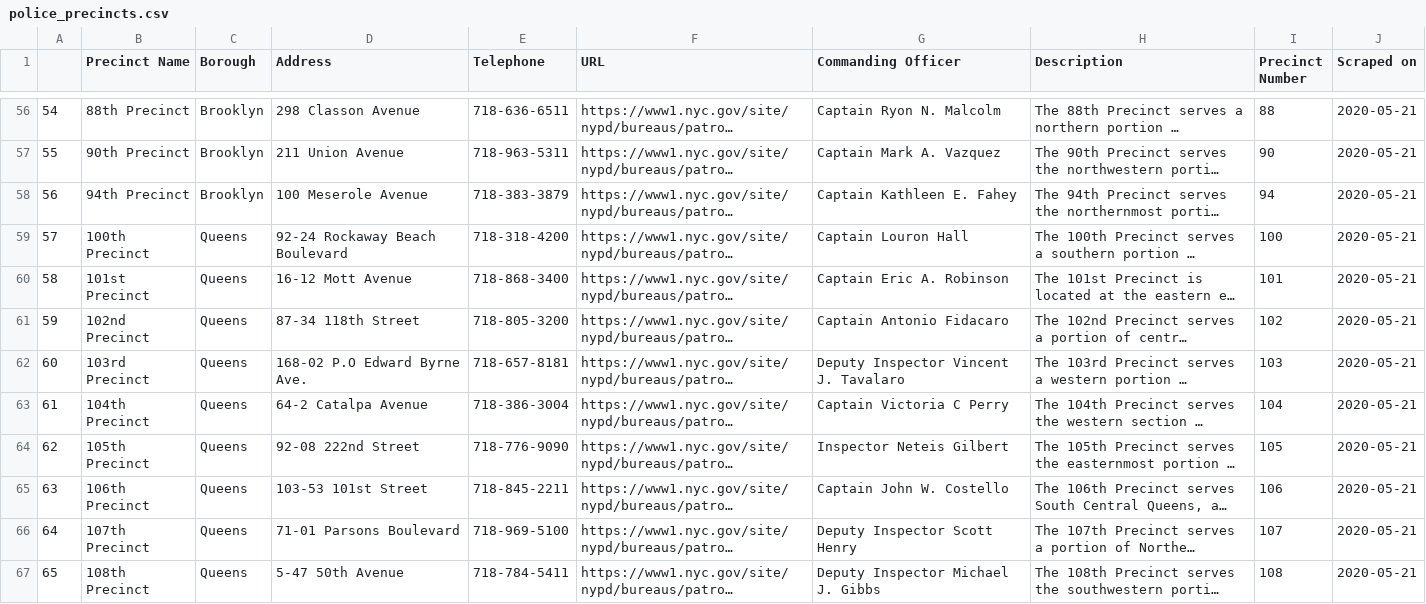
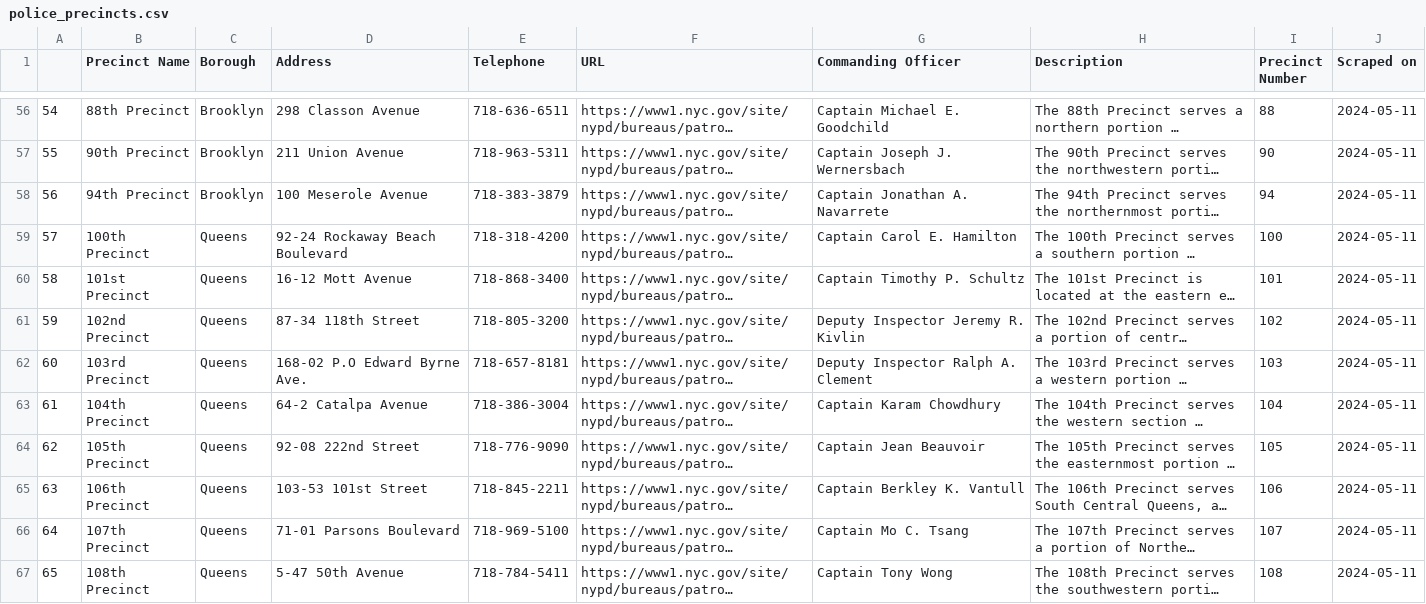
Before and after one commit to atc2146/NYC-Arrests, a CSV file: Data/police_precincts.csv, drawn as a sheet; only a part is shown, gaps mark what is left out; long unchanged cells end in …; the diff covers the shown part only; the diff names each change by its address in the sheet, - before the commit and + after, or states it on an @@ line.

```diff
--- a/Data/police_precincts.csv
+++ b/Data/police_precincts.csv
-G56 (Commanding Officer): Captain Ryon N. Malcolm
+G56 (Commanding Officer): Captain Michael E. Goodchild
-J56:J67 (Scraped on): 2020-05-21
+J56:J67 (Scraped on): 2024-05-11
-G57 (Commanding Officer): Captain Mark A. Vazquez
+G57 (Commanding Officer): Captain Joseph J. Wernersbach
-G58 (Commanding Officer): Captain Kathleen E. Fahey
+G58 (Commanding Officer): Captain Jonathan A. Navarrete
-G59 (Commanding Officer): Captain Louron Hall
+G59 (Commanding Officer): Captain Carol E. Hamilton
-G60 (Commanding Officer): Captain Eric A. Robinson
+G60 (Commanding Officer): Captain Timothy P. Schultz
-G61 (Commanding Officer): Captain Antonio Fidacaro
+G61 (Commanding Officer): Deputy Inspector Jeremy R. Kivlin
-G62 (Commanding Officer): Deputy Inspector Vincent J. Tavalaro
+G62 (Commanding Officer): Deputy Inspector Ralph A. Clement
-G63 (Commanding Officer): Captain Victoria C Perry
+G63 (Commanding Officer): Captain Karam Chowdhury
-G64 (Commanding Officer): Inspector Neteis Gilbert
+G64 (Commanding Officer): Captain Jean Beauvoir
-G65 (Commanding Officer): Captain John W. Costello
+G65 (Commanding Officer): Captain Berkley K. Vantull
-G66 (Commanding Officer): Deputy Inspector Scott Henry
+G66 (Commanding Officer): Captain Mo C. Tsang
-G67 (Commanding Officer): Deputy Inspector Michael J. Gibbs
+G67 (Commanding Officer): Captain Tony Wong
```
Also changed, not shown: 131 edited cells elsewhere in this file, 1 other file.
